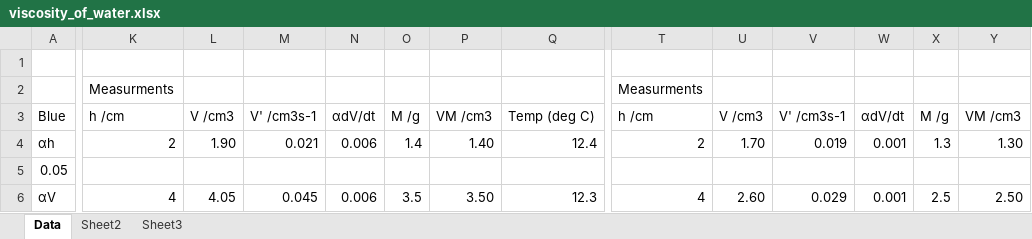
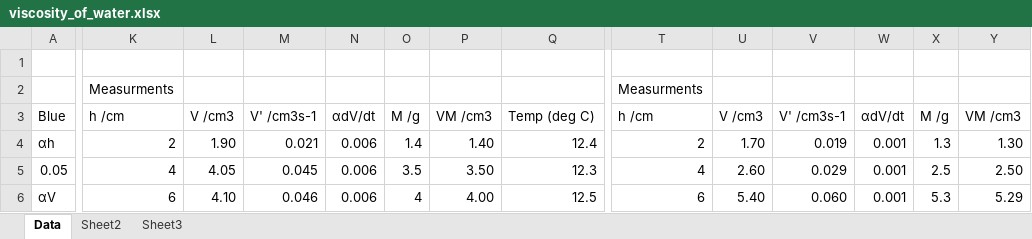
Before and after one commit to cao-jacky/degree_level2, an Excel workbook: lab_reports/viscosity_of_water/data/viscosity_of_water.xlsx, sheet Data, drawn as a sheet; only a part is shown, gaps mark what is left out; values as stored, in another font and other column widths than the file's, no cell formats; charts and pictures not drawn; the diff covers the shown part only; the diff names each change by its address in the sheet, - before the commit and + after, or states it on an @@ line.

Commit message:
more data analysis

```diff
--- a/lab_reports/viscosity_of_water/data/viscosity_of_water.xlsx (sheet Data)
+++ b/lab_reports/viscosity_of_water/data/viscosity_of_water.xlsx (sheet Data)
-K5: (empty)
+K5: 4
-L5: (empty)
+L5: 4.05
-M5: (empty)
+M5: 0.045
-N5: (empty)
+N5: 0.006
-O5: (empty)
+O5: 3.5
-P5: (empty)
+P5: 3.50
-Q5: (empty)
+Q5: 12.3
-T5: (empty)
+T5: 4
-U5: (empty)
+U5: 2.60
-V5: (empty)
+V5: 0.029
-W5: (empty)
+W5: 0.001
-X5: (empty)
+X5: 2.5
-Y5: (empty)
+Y5: 2.50
-K6: 4
+K6: 6
-L6: 4.05
+L6: 4.10
-M6: 0.045
+M6: 0.046
-O6: 3.5
+O6: 4
-P6: 3.50
+P6: 4.00
-Q6: 12.3
+Q6: 12.5
-T6: 4
+T6: 6
-U6: 2.60
+U6: 5.40
-V6: 0.029
+V6: 0.060
-X6: 2.5
+X6: 5.3
-Y6: 2.50
+Y6: 5.29
```
Also changed, not shown: 49 added rows, 22 removed rows and 94 edited cells elsewhere in this sheet, cell formats, formulas that keep their value, charts or pictures, 2 other files.
